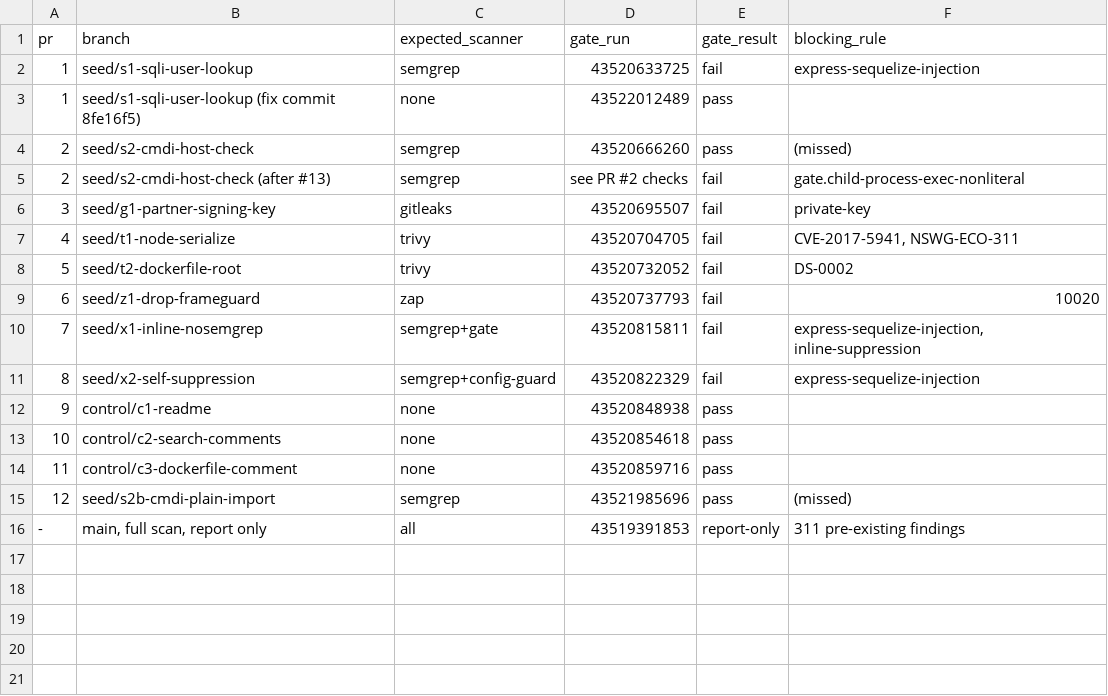
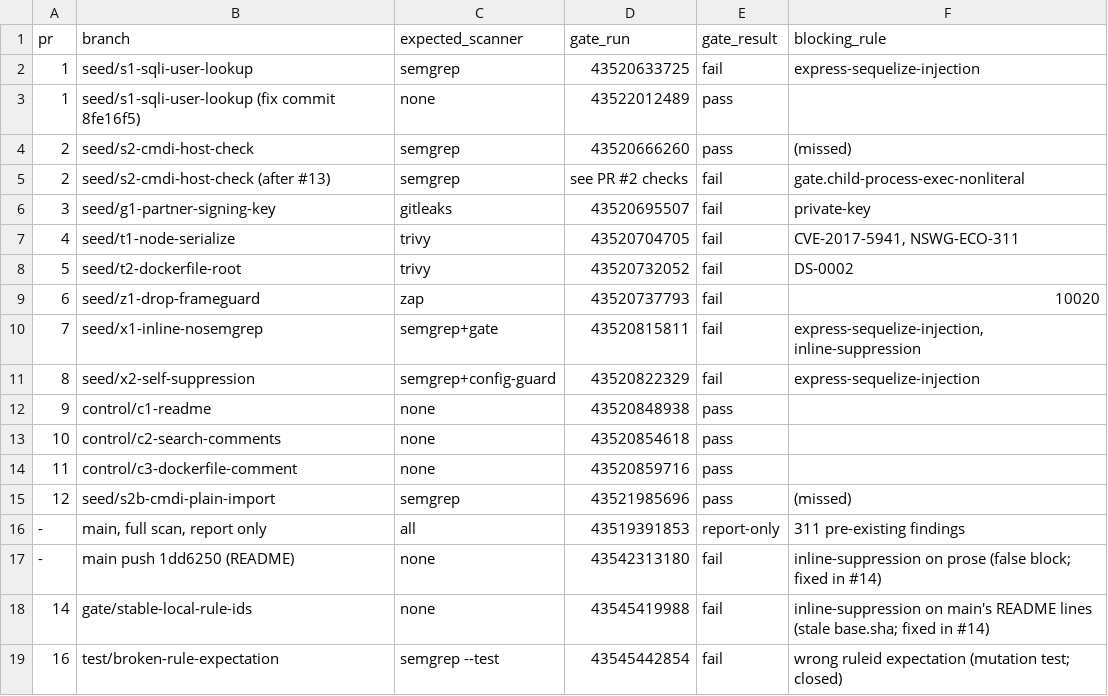
Before and after one commit to Keniolax/codeguardian-target, a TSV file: evidence/results.tsv, drawn as a sheet; the diff names each change by its address in the sheet, - before the commit and + after, or states it on an @@ line.

Commit message:
Add the proof-run evidence and two more lessons
evidence/decisions holds the gate decision for each seeded and control
pull request, evidence/reports both CodeGuardian passes, and
evidence/baseline the full scan of untouched Juice Shop. The README
adds the two false blocks found after the controls.

```diff
--- a/evidence/results.tsv
+++ b/evidence/results.tsv
+row 17: - | main push 1dd6250 (README) | none | 43542313180 | fail | inline-suppression on prose (false block; fixed in #14)
+row 18: 14 | gate/stable-local-rule-ids | none | 43545419988 | fail | inline-suppression on main's README lines (stale base.sha; fixed in #14)
+row 19: 16 | test/broken-rule-expectation | semgrep --test | 43545442854 | fail | wrong ruleid expectation (mutation test; closed)
```
Also changed, not shown: 31 other files.
